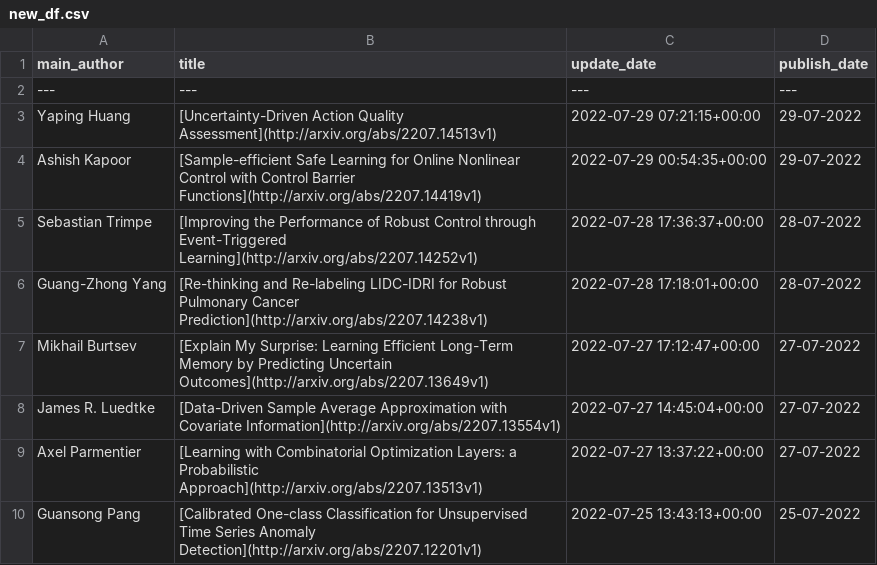
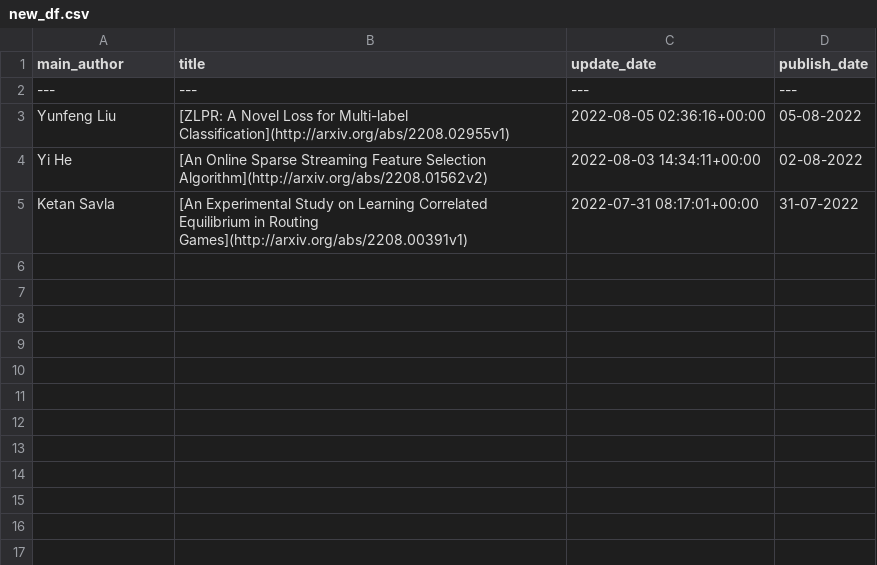
Before and after one commit to egstatsml/arxivsearch, a CSV file: mcmc/new_df.csv, drawn as a sheet; removed rows and columns are numbered as before the commit, all else as after; the diff names each change by its address in the sheet, - before the commit and + after, or states it on an @@ line.

```diff
--- a/mcmc/new_df.csv
+++ b/mcmc/new_df.csv
-row 3: Yaping Huang | [Uncertainty-Driven Action Quality Assessment](http://arxiv.org/abs/2207.14513v1) | 2022-07-29 07:21:15+00:00 | 29-07-2022
-row 4: Ashish Kapoor | [Sample-efficient Safe Learning for Online Nonlinear Control with Control Barrier Functions](http://arxiv.org/abs/2207.14419v1) | 2022-07-29 00:54:35+00:00 | 29-07-2022
-row 5: Sebastian Trimpe | [Improving the Performance of Robust Control through Event-Triggered Learning](http://arxiv.org/abs/2207.14252v1) | 2022-07-28 17:36:37+00:00 | 28-07-2022
-row 6: Guang-Zhong Yang | [Re-thinking and Re-labeling LIDC-IDRI for Robust Pulmonary Cancer Prediction](http://arxiv.org/abs/2207.14238v1) | 2022-07-28 17:18:01+00:00 | 28-07-2022
-row 7: Mikhail Burtsev | [Explain My Surprise: Learning Efficient Long-Term Memory by Predicting Uncertain Outcomes](http://arxiv.org/abs/2207.13649v1) | 2022-07-27 17:12:47+00:00 | 27-07-2022
-row 8: James R. Luedtke | [Data-Driven Sample Average Approximation with Covariate Information](http://arxiv.org/abs/2207.13554v1) | 2022-07-27 14:45:04+00:00 | 27-07-2022
-row 9: Axel Parmentier | [Learning with Combinatorial Optimization Layers: a Probabilistic Approach](http://arxiv.org/abs/2207.13513v1) | 2022-07-27 13:37:22+00:00 | 27-07-2022
-row 10: Guansong Pang | [Calibrated One-class Classification for Unsupervised Time Series Anomaly Detection](http://arxiv.org/abs/2207.12201v1) | 2022-07-25 13:43:13+00:00 | 25-07-2022
+row 3: Yunfeng Liu | [ZLPR: A Novel Loss for Multi-label Classification](http://arxiv.org/abs/2208.02955v1) | 2022-08-05 02:36:16+00:00 | 05-08-2022
+row 4: Yi He | [An Online Sparse Streaming Feature Selection Algorithm](http://arxiv.org/abs/2208.01562v2) | 2022-08-03 14:34:11+00:00 | 02-08-2022
+row 5: Ketan Savla | [An Experimental Study on Learning Correlated Equilibrium in Routing Games](http://arxiv.org/abs/2208.00391v1) | 2022-07-31 08:17:01+00:00 | 31-07-2022
```
Also changed, not shown: mcmc/readme_df.csv, 5 other files.
